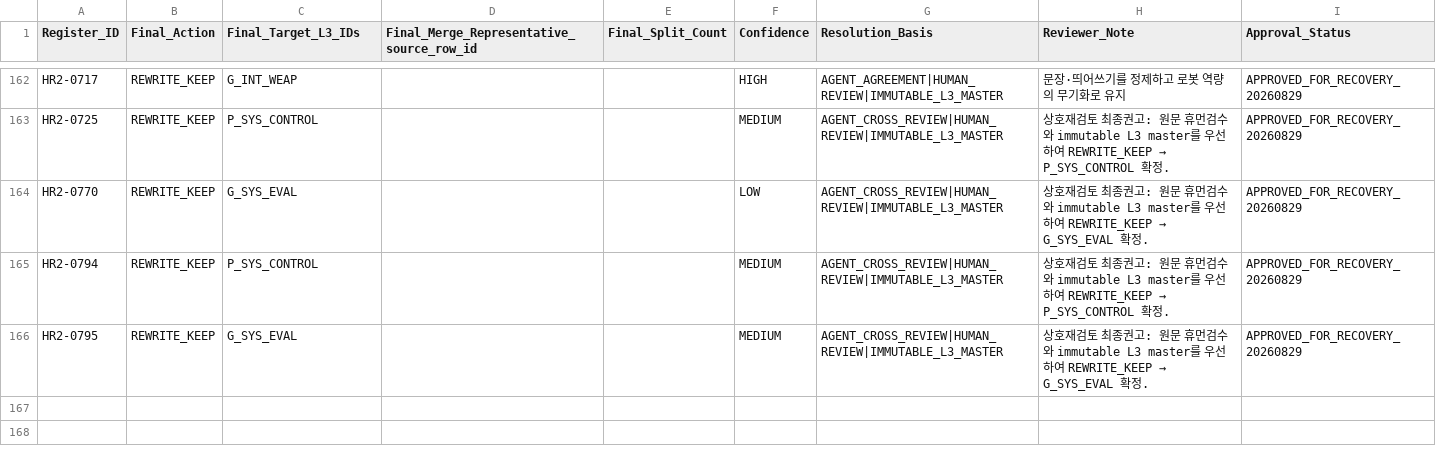
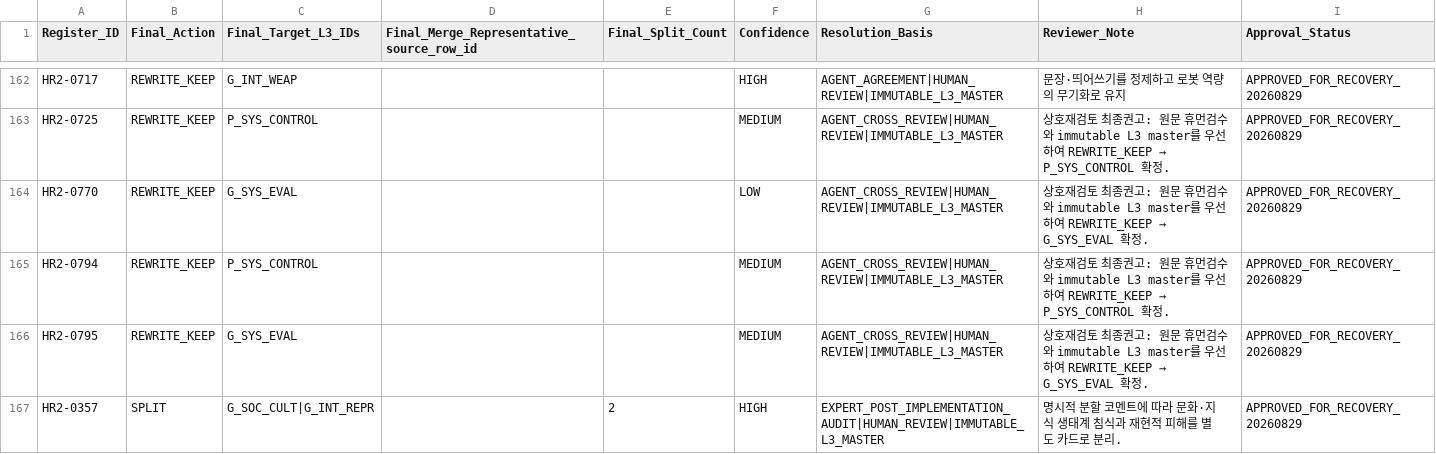
Before and after one commit to deep1003/RAI-Risk-Taxonomy-2.0, a CSV file: projects/rai_risk_taxonomy_2_0_rebuild_20260826/06_human_review_recovery/Human_Review_Round2_Recovery_Decisions.csv, drawn as a sheet; only a part is shown, gaps mark what is left out.

```diff
--- a/projects/rai_risk_taxonomy_2_0_rebuild_20260826/06_human_review_recovery/Human_Review_Round2_Recovery_Decisions.csv
+++ b/projects/rai_risk_taxonomy_2_0_rebuild_20260826/06_human_review_recovery/Human_Review_Round2_Recovery_Decisions.csv
@@ -166 +166,2 @@ HR2-0794,REWRITE_KEEP,P_SYS_CONTROL,,,MEDIUM,AGENT_CROSS_REVIEW|HUMAN_REVIEW|IMM
 HR2-0795,REWRITE_KEEP,G_SYS_EVAL,,,MEDIUM,AGENT_CROSS_REVIEW|HUMAN_REVIEW|IMMUTABLE_L3_MASTER,상호재검토 최종권고: 원문 휴먼검수와 immutable L3 master를 우선하여 REWRITE_KEEP → G_SYS_EVAL 확정.,APPROVED_FOR_RECOVERY_20260829
+HR2-0357,SPLIT,G_SOC_CULT|G_INT_REPR,,2,HIGH,EXPERT_POST_IMPLEMENTATION_AUDIT|HUMAN_REVIEW|IMMUTABLE_L3_MASTER,명시적 분할 코멘트에 따라 문화·지식 생태계 침식과 재현적 피해를 별도 카드로 분리.,APPROVED_FOR_RECOVERY_20260829
```
Also changed, not shown: projects/rai_risk_taxonomy_2_0_rebuild_20260826/07_human_review_recovery_applied/Deletion_Tombstones.csv, projects/rai_risk_taxonomy_2_0_rebuild_20260826/07_human_review_recovery_applied/L4_Agentic_Human_Review_Recovery_Applied.csv, 50 other files.
